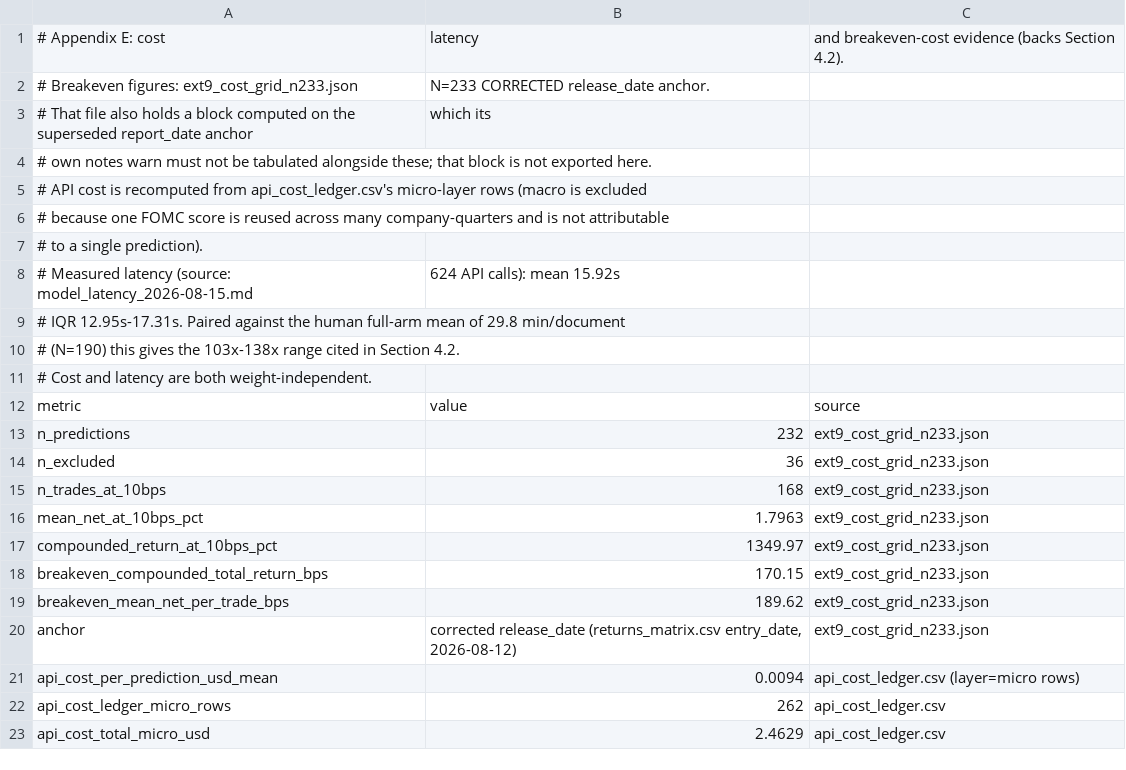
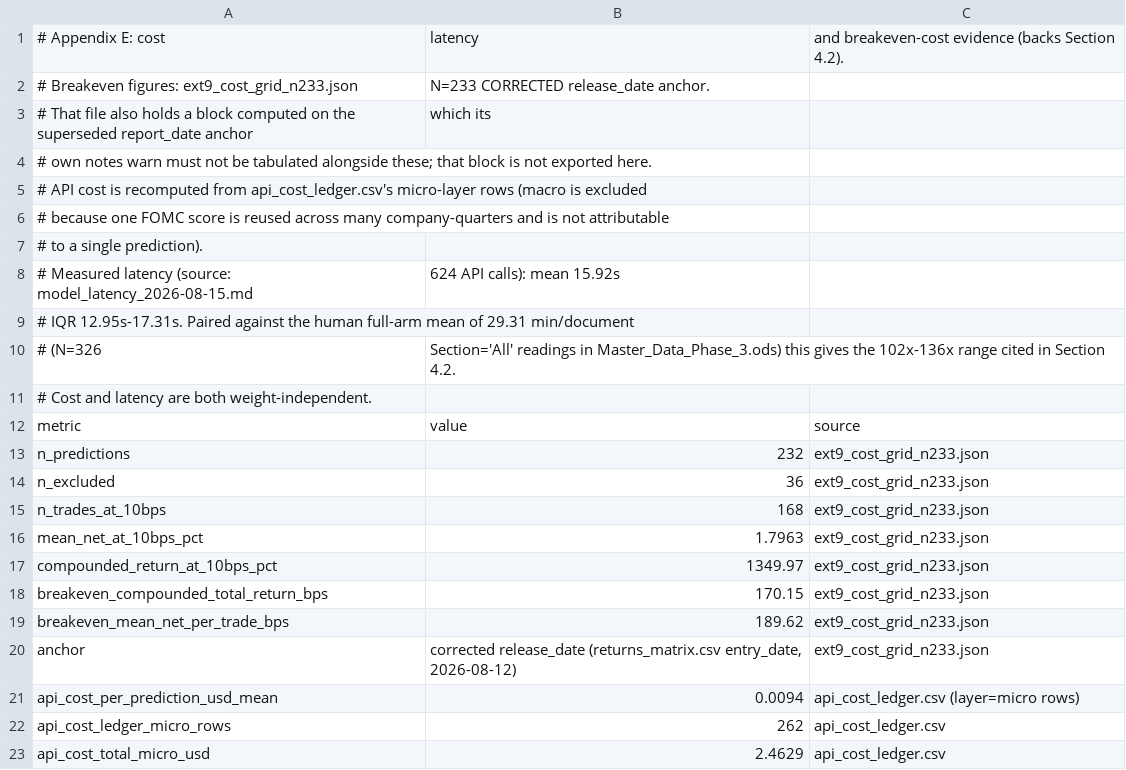
Before and after one commit to bencrowe0/citibank-arp, a CSV file: outputs/appendix/appendix_e_cost_and_latency.csv, drawn as a sheet.

Commit message:
Derive human reading time from the workbook of record, drop the rest
The 29.8 min/document figure behind the speed claim came from
information_set_comparison.py reading CORRECTED_2026-08-14.xlsx - a different
workbook from the one every other figure derives from. Computed instead from
Master_Data_Phase_3.ods: 29.31 min over 326 Section='All' readings, giving
102-136x against the model's 12.95-17.31s IQR. Appendix E now computes it
rather than quoting a constant, so it cannot drift again.

With that, every figure in the report derives from Master_Data_Phase_3.ods
and the tracked output CSVs. The four remaining .xlsx workbooks carried
nothing the report needs, so they and the five scripts that read or wrote
them are removed: build_workbook, notes_analysis, information_set_comparison,
fix_workbooks_v2 and fix_workbooks_v4. Nothing imports them and the report
names none of them.

information_set_comparison_2026-08-15.md and model_latency_2026-08-15.md stay
tracked, so the reading-time analysis remains readable without its generator.
All removed files remain in history.

```diff
--- a/outputs/appendix/appendix_e_cost_and_latency.csv
+++ b/outputs/appendix/appendix_e_cost_and_latency.csv
@@ -8,4 +8,4 @@
 # Measured latency (source: model_latency_2026-08-15.md, 624 API calls): mean 15.92s,
-# IQR 12.95s-17.31s. Paired against the human full-arm mean of 29.8 min/document
-# (N=190) this gives the 103x-138x range cited in Section 4.2.
+# IQR 12.95s-17.31s. Paired against the human full-arm mean of 29.31 min/document
+# (N=326, Section='All' readings in Master_Data_Phase_3.ods) this gives the 102x-136x range cited in Section 4.2.
 # Cost and latency are both weight-independent.
```
Also changed, not shown: 10 other files.
